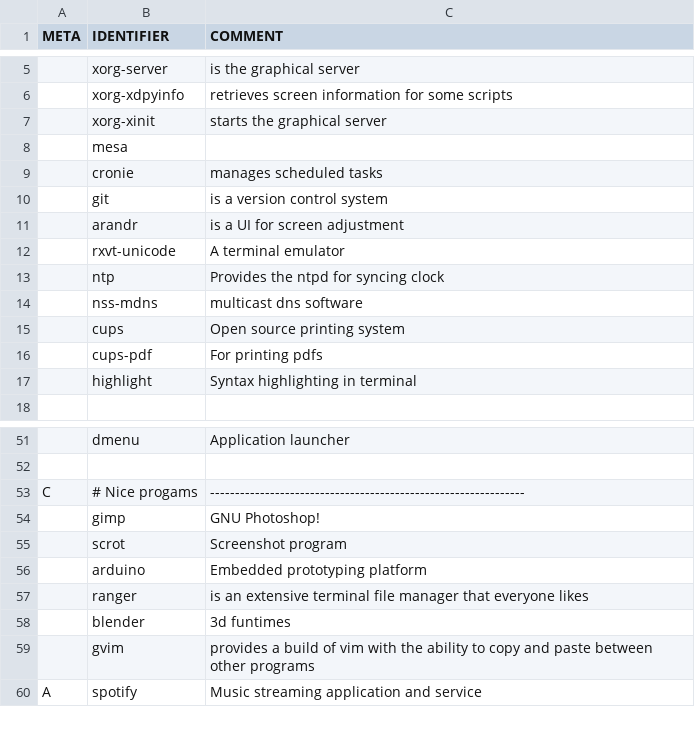
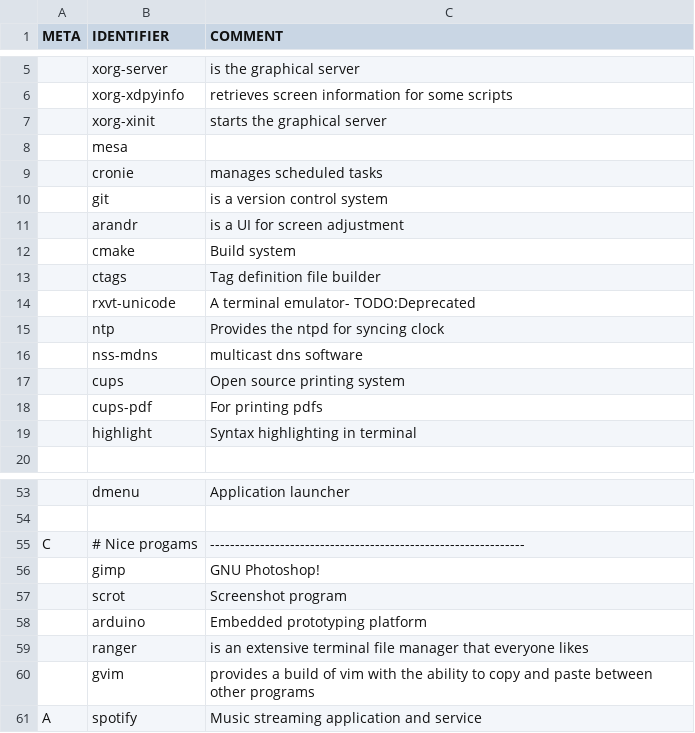
Before and after one commit to peakBreaker/PIES, a CSV file: progs.csv, drawn as a sheet; only a part is shown, gaps mark what is left out; removed rows and columns are numbered as before the commit, all else as after; the diff names each change by its address in the sheet, - before the commit and + after, or states it on an @@ line.

Commit message:
enh: added some new progs and updated readme

```diff
--- a/progs.csv
+++ b/progs.csv
+row 12:  | cmake | Build system
+row 13:  | ctags | Tag definition file builder
-C14 (COMMENT): A terminal emulator
+C14 (COMMENT): A terminal emulator- TODO:Deprecated
-row 58:  | blender | 3d funtimes
```
Also changed, not shown: 1 other file.
